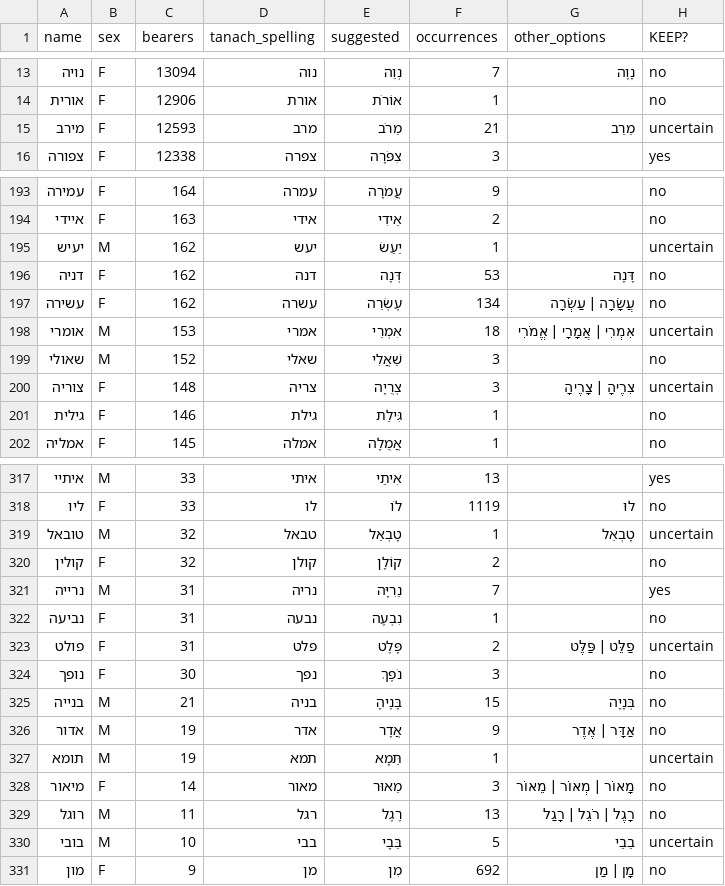
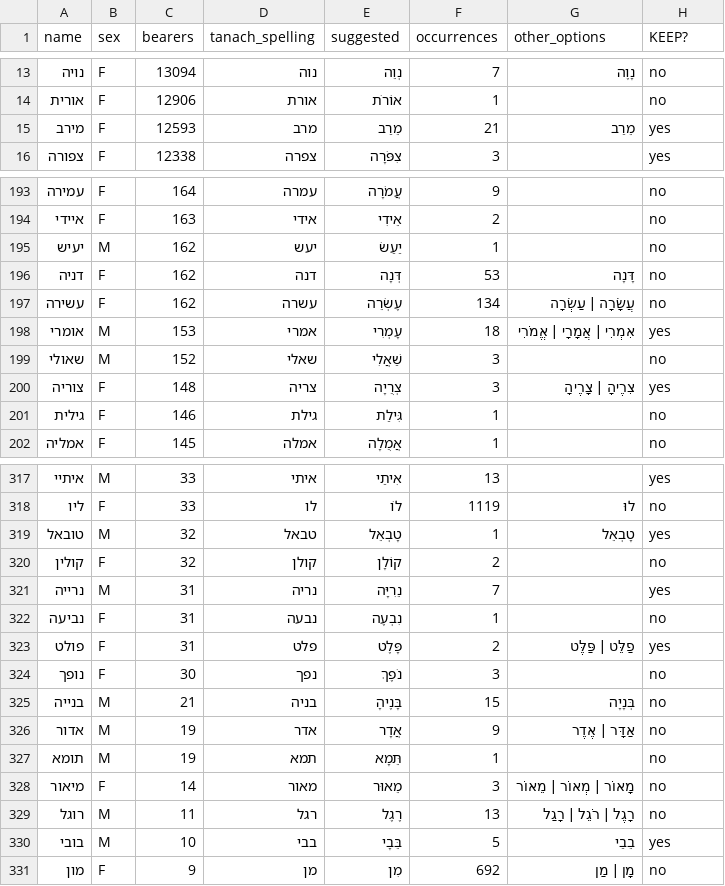
Before and after one commit to TorahNLP/tanach-gematria, a CSV file: name_review/1_plene_candidates_agent.csv, drawn as a sheet; only a part is shown, gaps mark what is left out; the diff covers the shown part only.

```diff
--- a/name_review/1_plene_candidates_agent.csv
+++ b/name_review/1_plene_candidates_agent.csv
@@ -14,3 +14,3 @@
 אורית,F,12906,אורת,אוֹרֹת,1,,no
-מירב,F,12593,מרב,מֵרֹב,21,מֵרַב,uncertain
+מירב,F,12593,מרב,מֵרַב,21,מֵרַב,yes
 צפורה,F,12338,צפרה,צִפֹּרָה,3,,yes
@@ -194,8 +194,8 @@
 איידי,F,163,אידי,אֵידִי,2,,no
-יעיש,M,162,יעש,יַעַשׂ,1,,uncertain
+יעיש,M,162,יעש,יַעַשׂ,1,,no
 דניה,F,162,דנה,דְּנָה,53,דָּנָה,no
 עשירה,F,162,עשרה,עֶשְׂרֵה,134,עֲשָׂרָה | עַשְׂרָה,no
-אומרי,M,153,אמרי,אִמְרֵי,18,אִמְרִי | אֲמָרָי | אֱמֹרִי,uncertain
+אומרי,M,153,אמרי,עָמְרִי,18,אִמְרִי | אֲמָרָי | אֱמֹרִי,yes
 שאולי,M,152,שאלי,שַׁאֲלִי,3,,no
-צוריה,F,148,צריה,צְרֻיָה,3,צִרֶיהָ | צָרֶיהָ,uncertain
+צוריה,F,148,צריה,צְרֻיָה,3,צִרֶיהָ | צָרֶיהָ,yes
 גילית,F,146,גילת,גִּילַת,1,,no
@@ -318,3 +318,3 @@
 ליו,F,33,לו,לוֹ,1119,לוּ,no
-טובאל,M,32,טבאל,טָבְאַל,1,טָבְאֵל,uncertain
+טובאל,M,32,טבאל,טָבְאֵל,1,טָבְאֵל,yes
 קולין,F,32,קולן,קוֹלָן,2,,no
@@ -322,3 +322,3 @@
 נביעה,F,31,נבעה,נִבְעֶה,1,,no
-פולט,F,31,פלט,פָּלֶט,2,פַלֵּט | פַּלֶּט,uncertain
+פולט,F,31,פלט,פָּלֶט,2,פַלֵּט | פַּלֶּט,yes
 נופך,F,30,נפך,נֹפֶךְ,3,,no
@@ -326,6 +326,6 @@
 אדור,M,19,אדר,אֲדָר,9,אַדָּר | אֶדֶר,no
-תומא,M,19,תמא,תֵּמָא,1,,uncertain
+תומא,M,19,תמא,תֵּמָא,1,,no
 מיאור,F,14,מאור,מֵאוּר,3,מָאוֹר | מְאוֹר | מֵאוֹר,no
 רוגל,M,11,רגל,רֶגֶל,13,רָגֶל | רֹגֵל | רָגַל,no
-בובי,M,10,בבי,בֵּבָי,5,בֵבַי,uncertain
+בובי,M,10,בבי,בֵּבָי,5,בֵבַי,yes
 מון,F,9,מן,מִן,692,מָן | מַן,no
```
Also changed, not shown: 24 edited cells elsewhere in this file, 3 other files.
